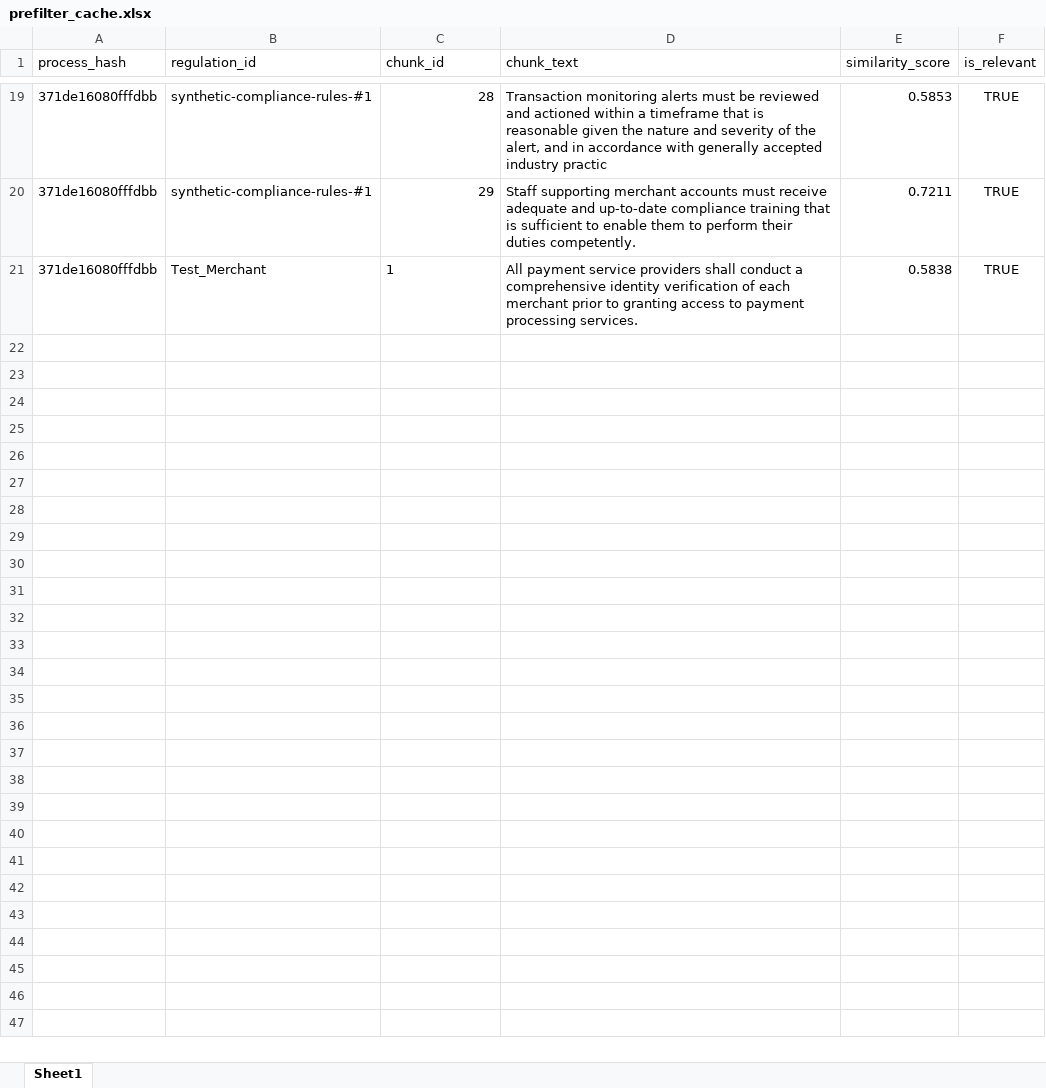
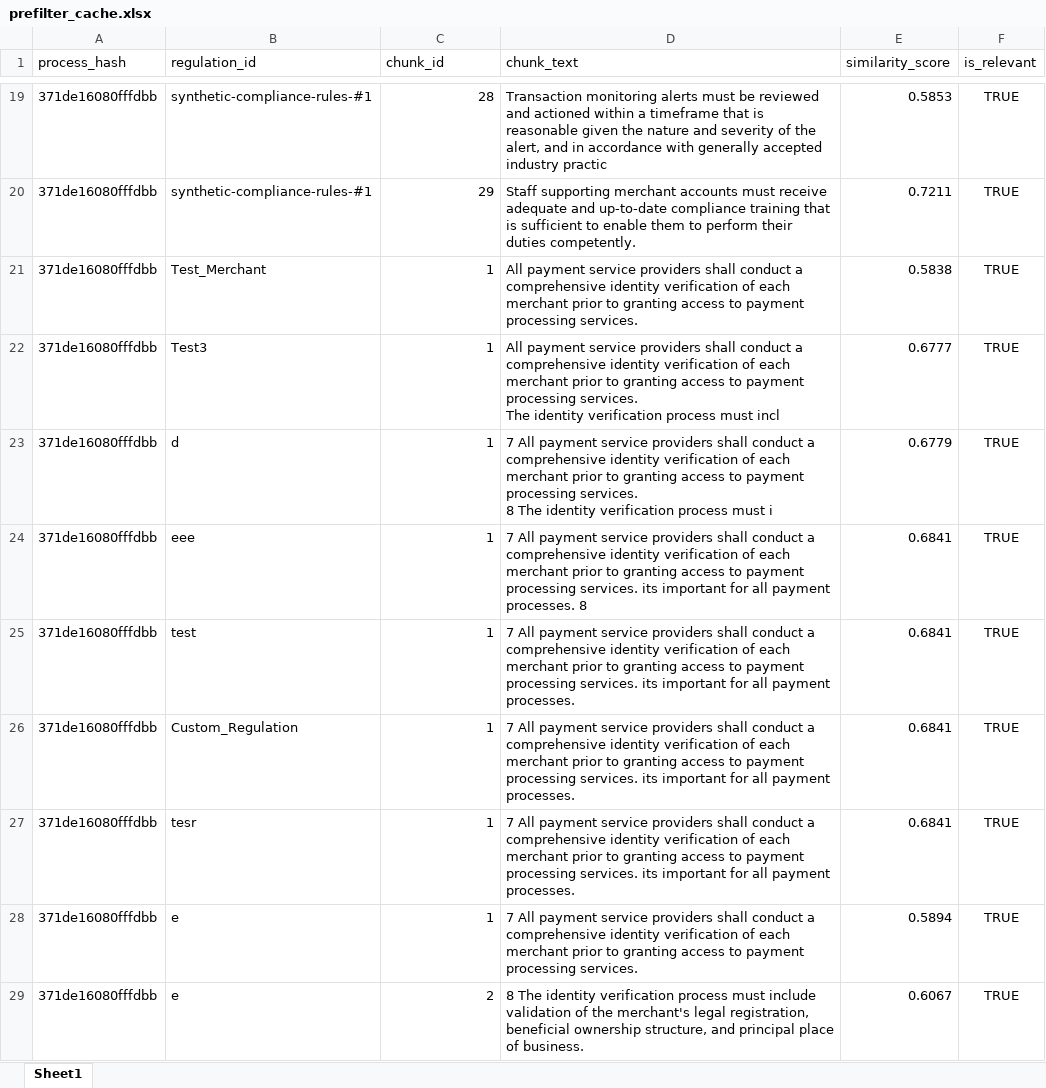
Before and after one commit to kateryna-viadee/compliance_verifier_final, an Excel workbook: backend/POC/prefilter_cache.xlsx, sheet Sheet1, drawn as a sheet; only a part is shown, gaps mark what is left out; values as stored, in another font and other column widths than the file's, no borders; ↵ is a line break in a cell; the diff covers the shown part only; the diff names each change by its address in the sheet, - before the commit and + after, or states it on an @@ line.

```diff
--- a/backend/POC/prefilter_cache.xlsx (sheet Sheet1)
+++ b/backend/POC/prefilter_cache.xlsx (sheet Sheet1)
-C21 alignment: left
+C21 alignment: right
+row 22: 371de16080fffdbb | Test3 | 1 | All payment service providers shall conduct a comprehensive identity verification of each merchant prior to granting access to payment processing services. ↵ The identity verification process must incl | 0.6777 | TRUE
+row 23: 371de16080fffdbb | d | 1 | 7 All payment service providers shall conduct a comprehensive identity verification of each merchant prior to granting access to payment processing services. ↵ 8 The identity verification process must i | 0.6779 | TRUE
+row 24: 371de16080fffdbb | eee | 1 | 7 All payment service providers shall conduct a comprehensive identity verification of each merchant prior to granting access to payment processing services. its important for all payment processes. 8 | 0.6841 | TRUE
+row 25: 371de16080fffdbb | test | 1 | 7 All payment service providers shall conduct a comprehensive identity verification of each merchant prior to granting access to payment processing services. its important for all payment processes. | 0.6841 | TRUE
+row 26: 371de16080fffdbb | Custom_Regulation | 1 | 7 All payment service providers shall conduct a comprehensive identity verification of each merchant prior to granting access to payment processing services. its important for all payment processes. | 0.6841 | TRUE
+row 27: 371de16080fffdbb | tesr | 1 | 7 All payment service providers shall conduct a comprehensive identity verification of each merchant prior to granting access to payment processing services. its important for all payment processes. | 0.6841 | TRUE
+row 28: 371de16080fffdbb | e | 1 | 7 All payment service providers shall conduct a comprehensive identity verification of each merchant prior to granting access to payment processing services. | 0.5894 | TRUE
+row 29: 371de16080fffdbb | e | 2 | 8 The identity verification process must include validation of the merchant's legal registration, beneficial ownership structure, and principal place of business. | 0.6067 | TRUE
```
Also changed, not shown: 9 added rows elsewhere in this sheet, backend/POC/regulation_chunks.xlsx, 16 other files.
